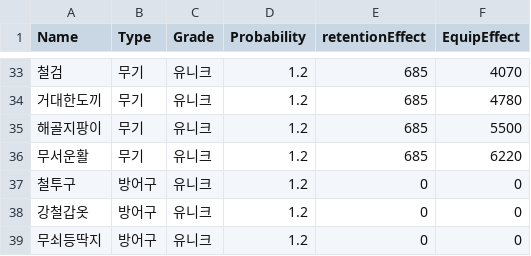
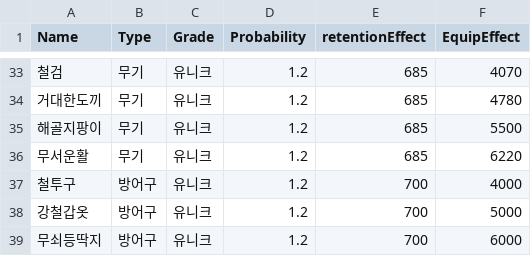
Before and after one commit to cccccdh/Growing-a-Cactus, a CSV file: Growing-a-Cactus/Assets/CSV/Item.csv, drawn as a sheet; only a part is shown, gaps mark what is left out; the diff covers the shown part only.

```diff
--- a/Growing-a-Cactus/Assets/CSV/Item.csv
+++ b/Growing-a-Cactus/Assets/CSV/Item.csv
@@ -36,4 +36,4 @@
 무서운활,무기,유니크,1.2,685,6220
-철투구,방어구,유니크,1.2,0,0
-강철갑옷,방어구,유니크,1.2,0,0
-무쇠등딱지,방어구,유니크,1.2,0,0
+철투구,방어구,유니크,1.2,700,4000
+강철갑옷,방어구,유니크,1.2,700,5000
+무쇠등딱지,방어구,유니크,1.2,700,6000
```
Also changed, not shown: 79 edited cells elsewhere in this file, Growing-a-Cactus/Assets/CSV/Pet.csv, 1 other file.
